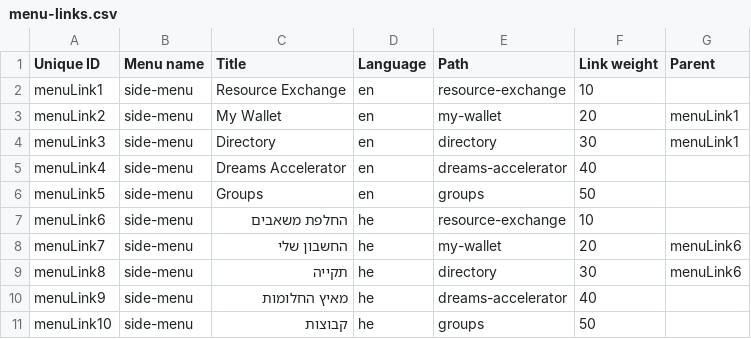
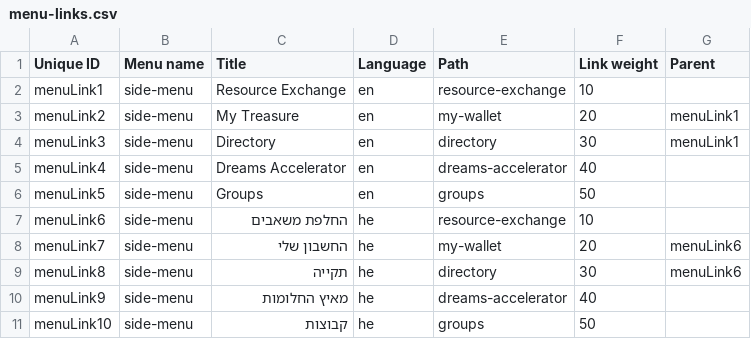
Before and after one commit to Gizra/kaveret7, a CSV file: kaveret/modules/custom/kaveret_migrate/csv/menu/menu-links.csv, drawn as a sheet.

Commit message:
Re-add some menus.

```diff
--- a/kaveret/modules/custom/kaveret_migrate/csv/menu/menu-links.csv
+++ b/kaveret/modules/custom/kaveret_migrate/csv/menu/menu-links.csv
@@ -2,3 +2,3 @@ Unique ID,Menu name,Title,Language,Path,Link weight,Parent
 menuLink1,side-menu,Resource Exchange,en,resource-exchange,10,
-menuLink2,side-menu,My Wallet,en,my-wallet,20,menuLink1
+menuLink2,side-menu,My Treasure,en,my-wallet,20,menuLink1
 menuLink3,side-menu,Directory,en,directory,30,menuLink1
```
Also changed, not shown: 1 other file.
